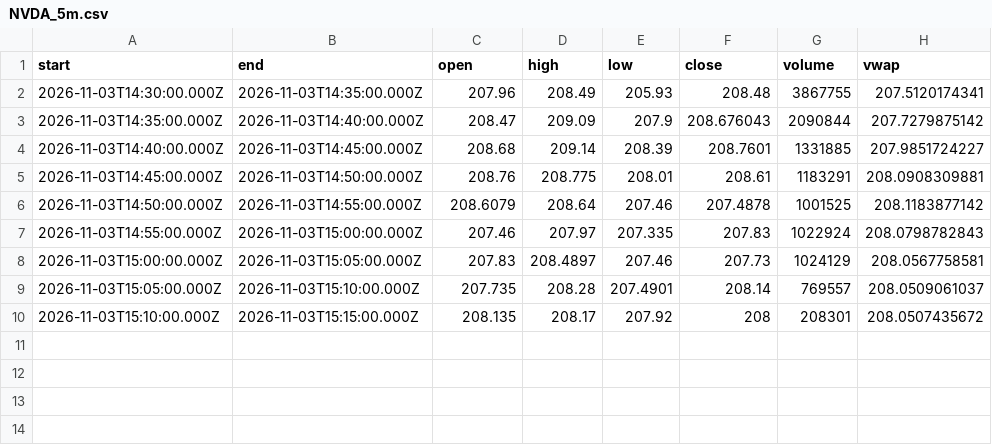
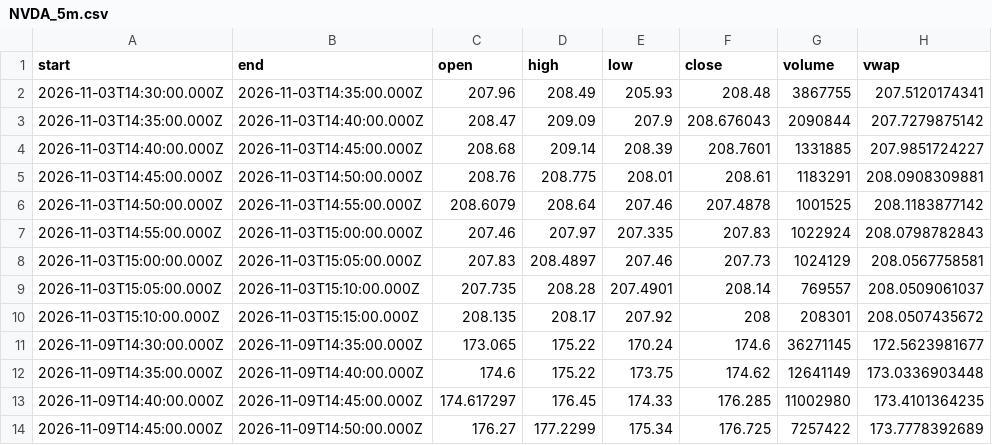
Before and after one commit to karab-commits/trading-desk, a CSV file: bars/NVDA_5m.csv, drawn as a sheet.

Commit message:
intraday 9:47: NVDA SIP ORB long sent

```diff
--- a/bars/NVDA_5m.csv
+++ b/bars/NVDA_5m.csv
@@ -10 +10,5 @@ start,end,open,high,low,close,volume,vwap
 2026-11-03T15:10:00.000Z,2026-11-03T15:15:00.000Z,208.135,208.17,207.92,208,208301,208.0507435672
+2026-11-09T14:30:00.000Z,2026-11-09T14:35:00.000Z,173.065,175.22,170.24,174.6,36271145,172.5623981677
+2026-11-09T14:35:00.000Z,2026-11-09T14:40:00.000Z,174.6,175.22,173.75,174.62,12641149,173.0336903448
+2026-11-09T14:40:00.000Z,2026-11-09T14:45:00.000Z,174.617297,176.45,174.33,176.285,11002980,173.4101364235
+2026-11-09T14:45:00.000Z,2026-11-09T14:50:00.000Z,176.27,177.2299,175.34,176.725,7257422,173.7778392689
```
Also changed, not shown: bars/AMD_5m.csv, bars/AMZN_5m.csv, 8 other files.
